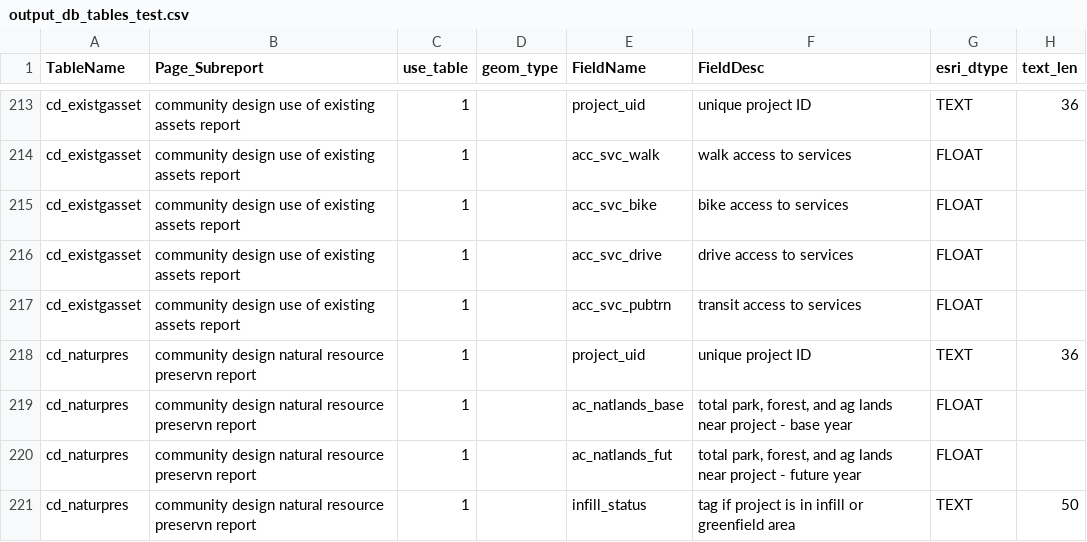
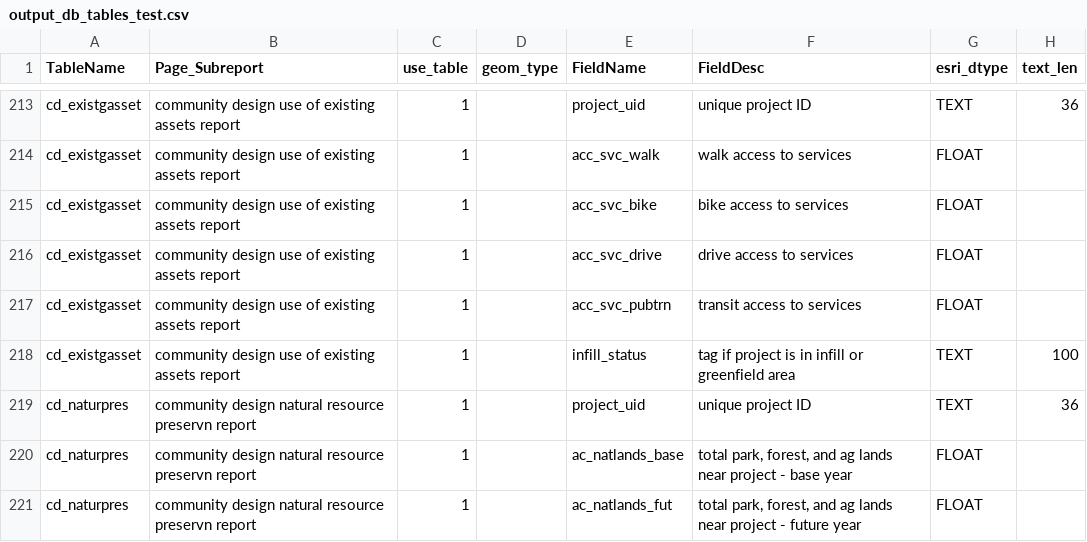
Before and after one commit to SACOG/PPA3, a CSV file: layer-building/build_outputs_db/output_db_tables_test.csv, drawn as a sheet; only a part is shown, gaps mark what is left out.

Commit message:
published natural resources gp task

```diff
--- a/layer-building/build_outputs_db/output_db_tables_test.csv
+++ b/layer-building/build_outputs_db/output_db_tables_test.csv
@@ -217,2 +217,3 @@ cd_existgasset,community design use of existing assets report,1,,acc_svc_drive,d
 cd_existgasset,community design use of existing assets report,1,,acc_svc_pubtrn,transit access to services,FLOAT,
+cd_existgasset,community design use of existing assets report,1,,infill_status,tag if project is in infill or greenfield area,TEXT,100
 cd_naturpres,community design natural resource preservn report,1,,project_uid,unique project ID,TEXT,36
@@ -220,2 +221 @@ cd_naturpres,community design natural resource preservn report,1,,ac_natlands_ba
 cd_naturpres,community design natural resource preservn report,1,,ac_natlands_fut,"total park, forest, and ag lands near project - future year",FLOAT,
-cd_naturpres,community design natural resource preservn report,1,,infill_status,tag if project is in infill or greenfield area,TEXT,50
```
Also changed, not shown: 4 other files.
